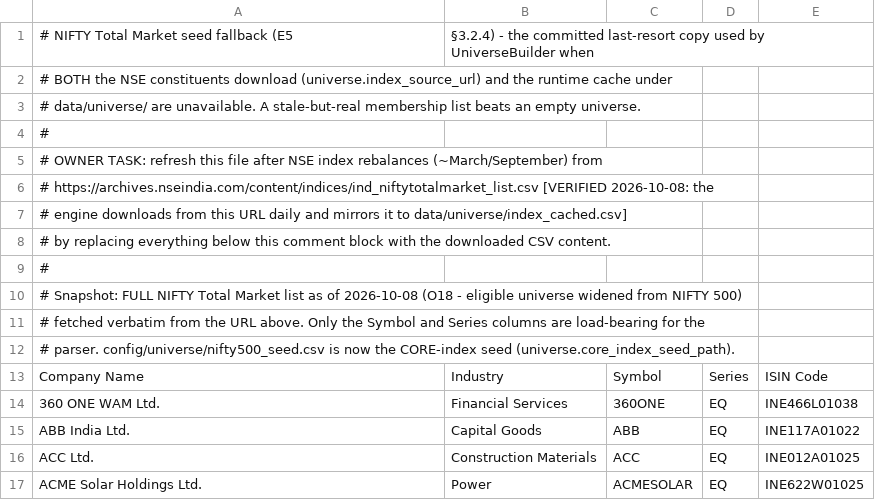
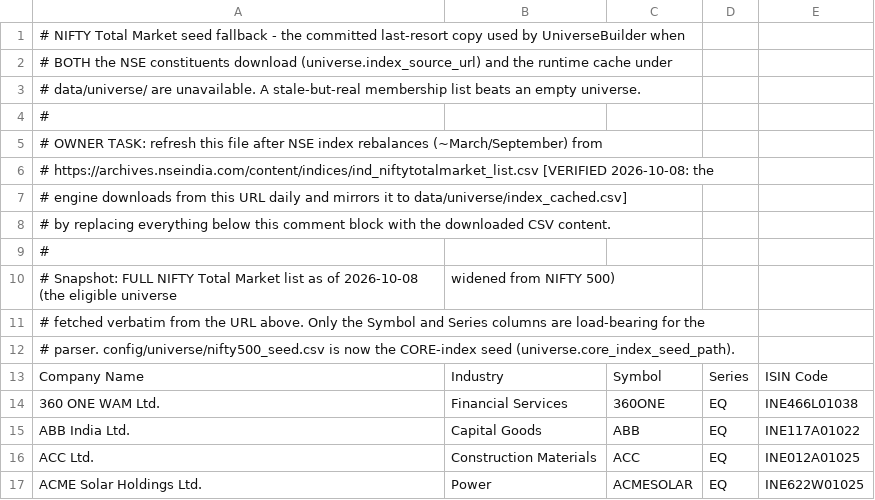
Before and after one commit to PiyushKumar0/market_trading, a CSV file: config/universe/niftytotalmarket_seed.csv, drawn as a sheet; only a part is shown.

```diff
--- a/config/universe/niftytotalmarket_seed.csv
+++ b/config/universe/niftytotalmarket_seed.csv
@@ -1,2 +1,2 @@
-# NIFTY Total Market seed fallback (E5, §3.2.4) - the committed last-resort copy used by UniverseBuilder when
+# NIFTY Total Market seed fallback - the committed last-resort copy used by UniverseBuilder when
 # BOTH the NSE constituents download (universe.index_source_url) and the runtime cache under
@@ -9,3 +9,3 @@
 #
-# Snapshot: FULL NIFTY Total Market list as of 2026-10-08 (O18 - eligible universe widened from NIFTY 500),
+# Snapshot: FULL NIFTY Total Market list as of 2026-10-08 (the eligible universe, widened from NIFTY 500),
 # fetched verbatim from the URL above. Only the Symbol and Series columns are load-bearing for the
```
Also changed, not shown: config/universe/nifty500_seed.csv, 4 other files.
